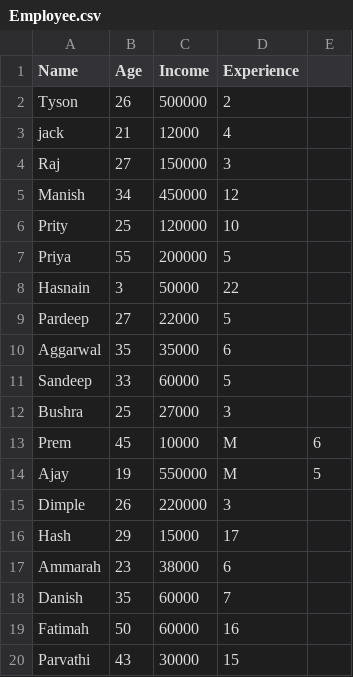
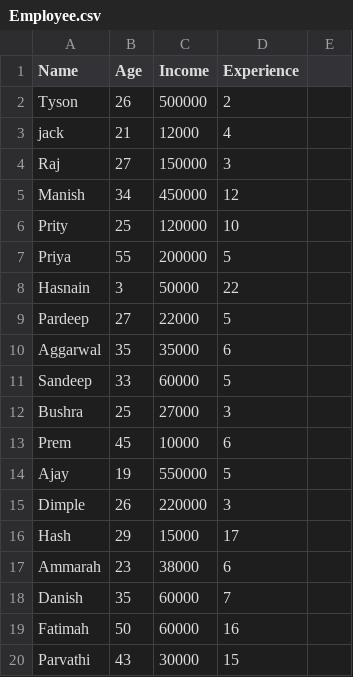
Before and after one commit to AqueeqAzam/data-science-and-machine-learning-datasets, a CSV file: Employee.csv, drawn as a sheet.

Commit message:
Update Employee.csv

```diff
--- a/Employee.csv
+++ b/Employee.csv
@@ -12,4 +12,4 @@ Sandeep,33,60000,5
 Bushra,25,27000,3
-Prem,45,10000,M,6
-Ajay,19,550000,M,5
+Prem,45,10000,6
+Ajay,19,550000,5
 Dimple,26,220000,3
```
